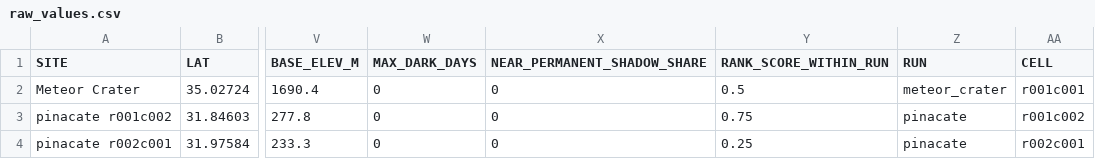
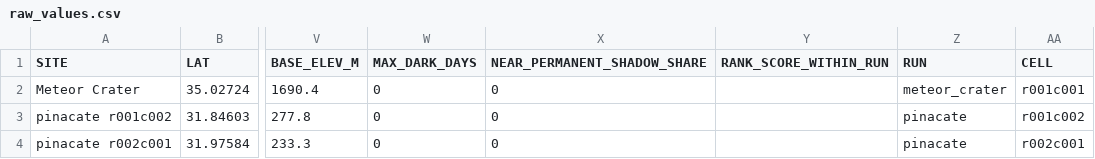
Before and after one commit to TLCasparS/EspaceOdyssey, a CSV file: outputs/raw_values.csv, drawn as a sheet; only a part is shown, gaps mark what is left out; the diff names each change by its address in the sheet, - before the commit and + after, or states it on an @@ line.

```diff
--- a/outputs/raw_values.csv
+++ b/outputs/raw_values.csv
-Y2 (RANK_SCORE_WITHIN_RUN): 0.5
+Y2 (RANK_SCORE_WITHIN_RUN): (empty)
-Y3 (RANK_SCORE_WITHIN_RUN): 0.75
+Y3 (RANK_SCORE_WITHIN_RUN): (empty)
-Y4 (RANK_SCORE_WITHIN_RUN): 0.25
+Y4 (RANK_SCORE_WITHIN_RUN): (empty)
```
Also changed, not shown: outputs/scores.csv, 16 other files.
